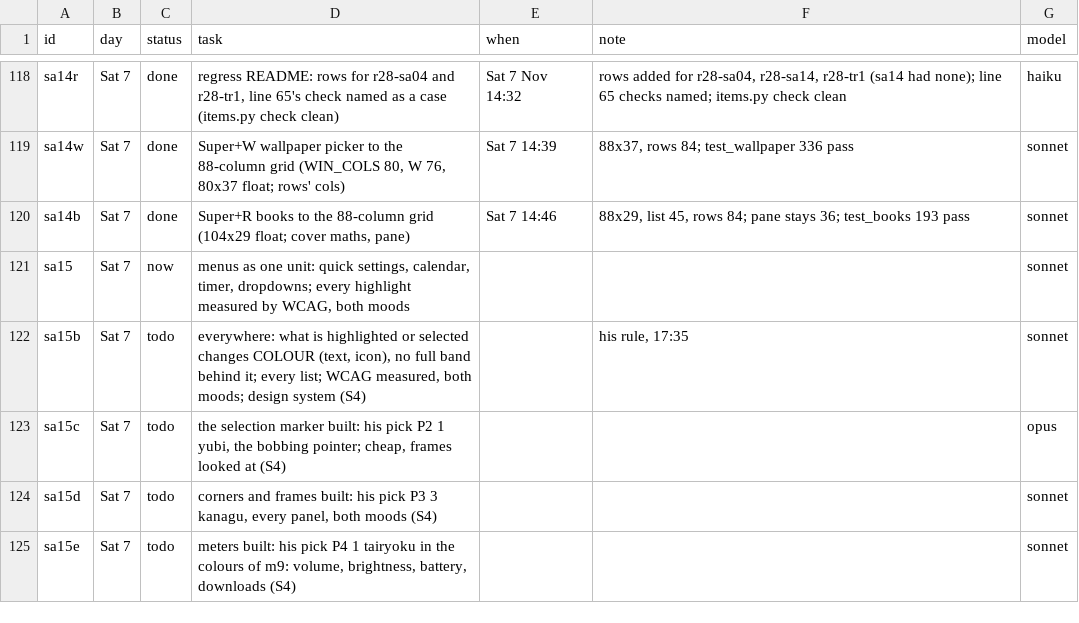
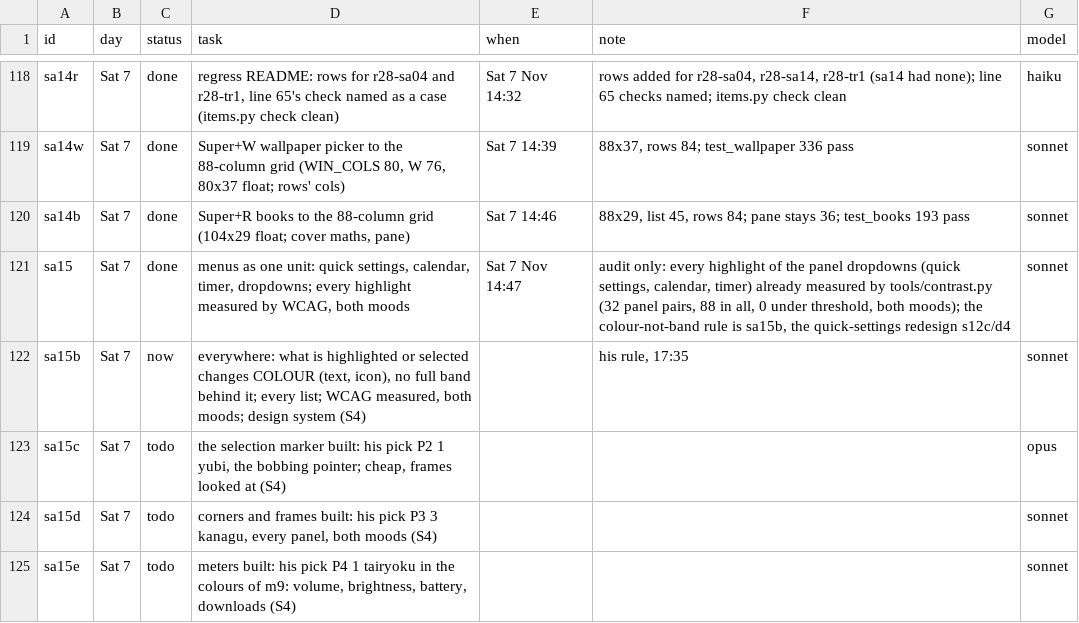
Before and after one commit to MoeDia/fedokawaii, a TSV file: .claude/notes/r28-plan.tsv, drawn as a sheet; only a part is shown, gaps mark what is left out.

```diff
--- a/.claude/notes/r28-plan.tsv
+++ b/.claude/notes/r28-plan.tsv
@@ -120,4 +120,4 @@ sa14w	Sat 7	done	Super+W wallpaper picker to the 88-column grid (WIN_COLS 80, W
 sa14b	Sat 7	done	Super+R books to the 88-column grid (104x29 float; cover maths, pane)	Sat 7 14:46	88x29, list 45, rows 84; pane stays 36; test_books 193 pass	sonnet
-sa15	Sat 7	now	menus as one unit: quick settings, calendar, timer, dropdowns; every highlight measured by WCAG, both moods			sonnet
-sa15b	Sat 7	todo	everywhere: what is highlighted or selected changes COLOUR (text, icon), no full band behind it; every list; WCAG measured, both moods; design system (S4)		his rule, 17:35	sonnet
+sa15	Sat 7	done	menus as one unit: quick settings, calendar, timer, dropdowns; every highlight measured by WCAG, both moods	Sat 7 Nov 14:47	audit only: every highlight of the panel dropdowns (quick settings, calendar, timer) already measured by tools/contrast.py (32 panel pairs, 88 in all, 0 under threshold, both moods); the colour-not-band rule is sa15b, the quick-settings redesign s12c/d4	sonnet
+sa15b	Sat 7	now	everywhere: what is highlighted or selected changes COLOUR (text, icon), no full band behind it; every list; WCAG measured, both moods; design system (S4)		his rule, 17:35	sonnet
 sa15c	Sat 7	todo	the selection marker built: his pick P2 1 yubi, the bobbing pointer; cheap, frames looked at (S4)			opus
```
Also changed, not shown: 1 other file.
